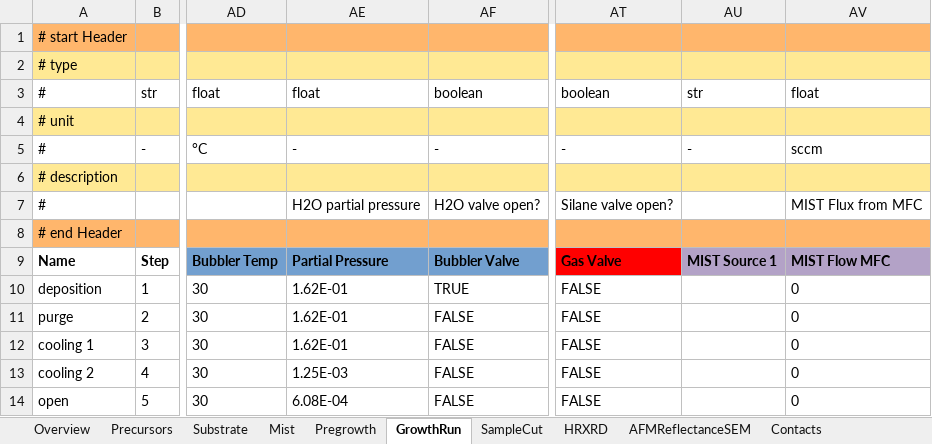
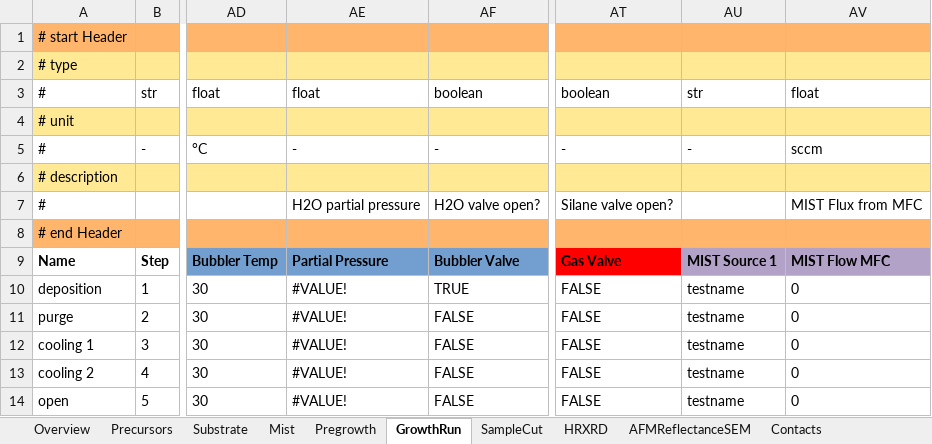
Before and after one commit to FAIRmat-NFDI/AreaA-data_modeling_and_schemas, an Excel workbook: movpe_CNR/013_example_dataset.xlsx, sheet GrowthRun, drawn as a sheet; only a part is shown, gaps mark what is left out; values as stored, in another font and other column widths than the file's, no borders; the diff names each change by its address in the sheet, - before the commit and + after, or states it on an @@ line.

```diff
--- a/movpe_CNR/013_example_dataset.xlsx (sheet GrowthRun)
+++ b/movpe_CNR/013_example_dataset.xlsx (sheet GrowthRun)
-AE10:AE12: 1.62E-01
+AE10:AE12: #VALUE!
-AU10:AU14: (empty)
+AU10:AU14: testname
-AE13: 1.25E-03
+AE13: #VALUE!
-AE14: 6.08E-04
+AE14: #VALUE!
```
Also changed, not shown: sheet Precursors, sheet Mist, sheet Overview, 2 other files.
